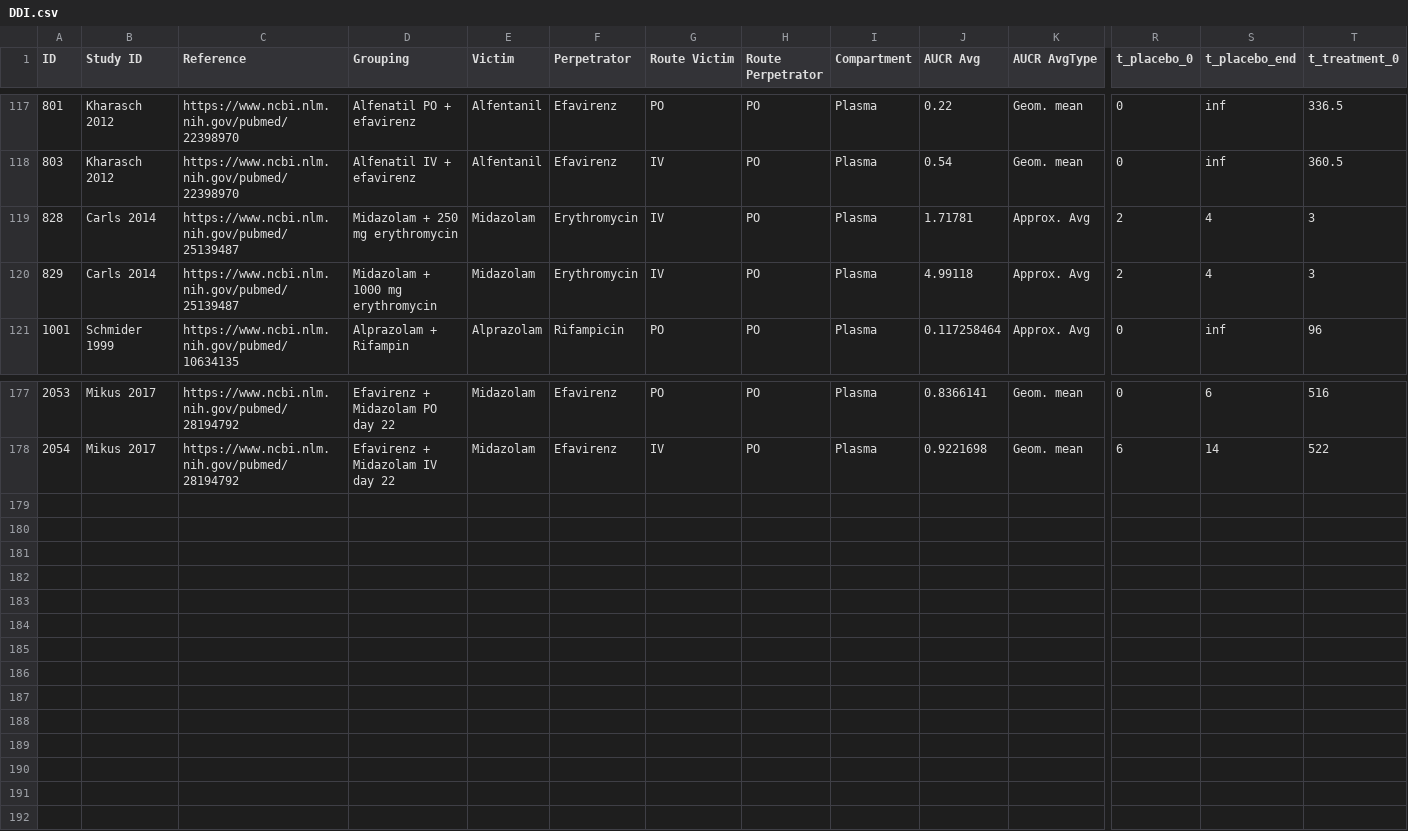
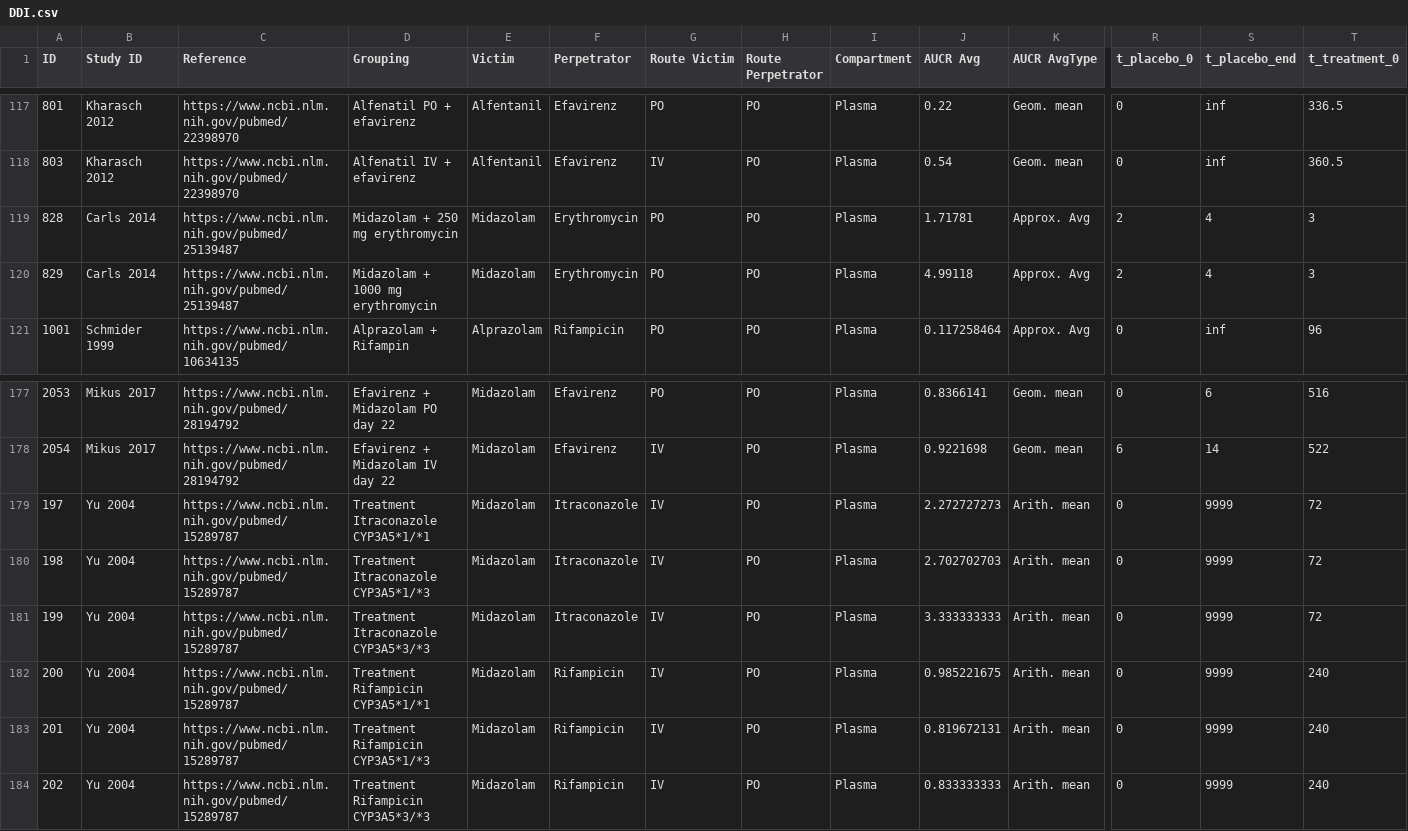
Before and after one commit to nina-nauwelaerts/Database-for-observed-data, a CSV file: DDI.csv, drawn as a sheet; only a part is shown, gaps mark what is left out; rows hold the shown columns only; the diff names each change by its address in the sheet, - before the commit and + after, or states it on an @@ line.

```diff
--- a/DDI.csv
+++ b/DDI.csv
-G119:G120 (Route Victim): IV
+G119:G120 (Route Victim): PO
+row 179: 197 | Yu 2004 | https://www.ncbi.nlm.nih.gov/pubmed/15289787 | Treatment Itraconazole CYP3A5*1/*1 | Midazolam | Itraconazole | IV | PO | Plasma | 2.272727273 | Arith. mean | 0 | 9999 | 72
+row 180: 198 | Yu 2004 | https://www.ncbi.nlm.nih.gov/pubmed/15289787 | Treatment Itraconazole CYP3A5*1/*3 | Midazolam | Itraconazole | IV | PO | Plasma | 2.702702703 | Arith. mean | 0 | 9999 | 72
+row 181: 199 | Yu 2004 | https://www.ncbi.nlm.nih.gov/pubmed/15289787 | Treatment Itraconazole CYP3A5*3/*3 | Midazolam | Itraconazole | IV | PO | Plasma | 3.333333333 | Arith. mean | 0 | 9999 | 72
+row 182: 200 | Yu 2004 | https://www.ncbi.nlm.nih.gov/pubmed/15289787 | Treatment Rifampicin CYP3A5*1/*1 | Midazolam | Rifampicin | IV | PO | Plasma | 0.985221675 | Arith. mean | 0 | 9999 | 240
+row 183: 201 | Yu 2004 | https://www.ncbi.nlm.nih.gov/pubmed/15289787 | Treatment Rifampicin CYP3A5*1/*3 | Midazolam | Rifampicin | IV | PO | Plasma | 0.819672131 | Arith. mean | 0 | 9999 | 240
+row 184: 202 | Yu 2004 | https://www.ncbi.nlm.nih.gov/pubmed/15289787 | Treatment Rifampicin CYP3A5*3/*3 | Midazolam | Rifampicin | IV | PO | Plasma | 0.833333333 | Arith. mean | 0 | 9999 | 240
```
Also changed, not shown: 1 other file.
